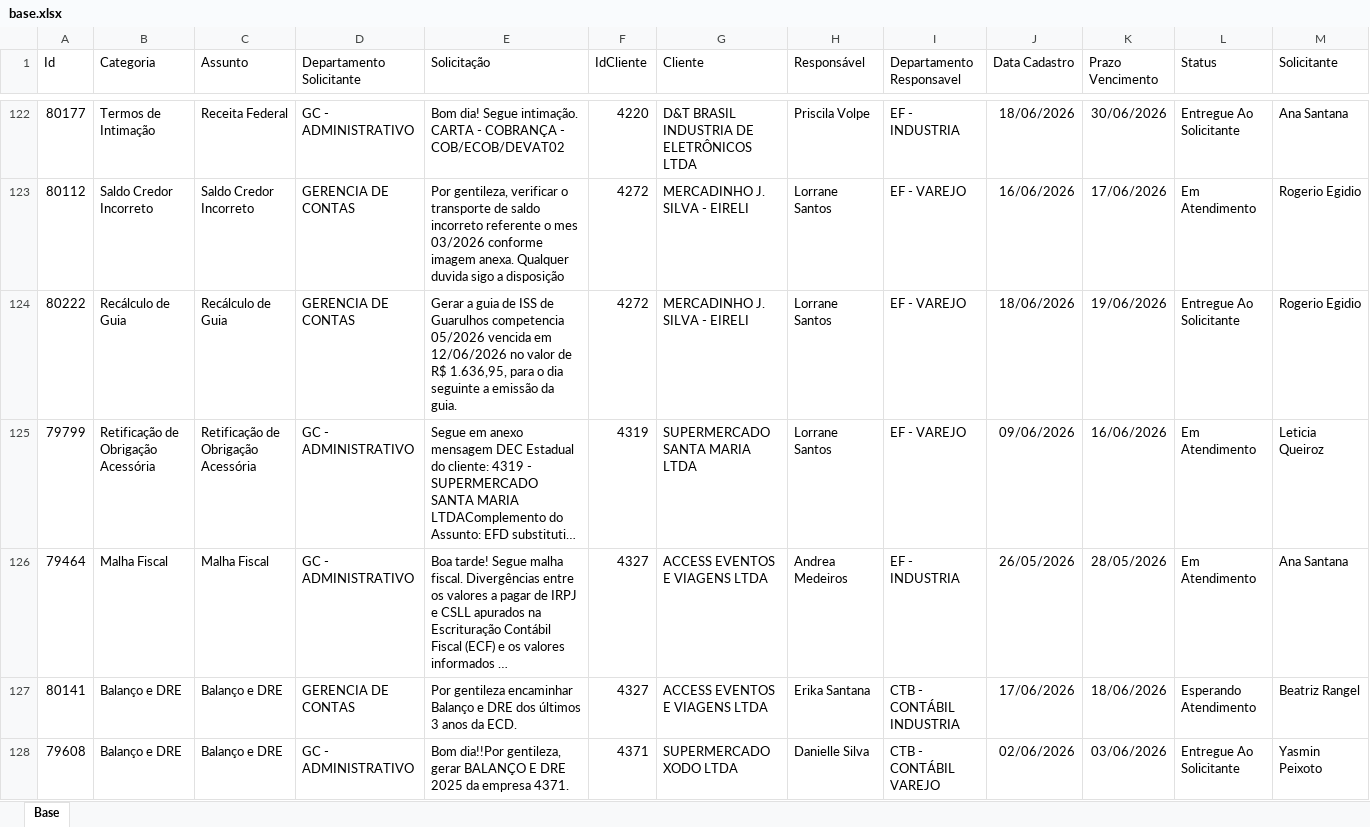
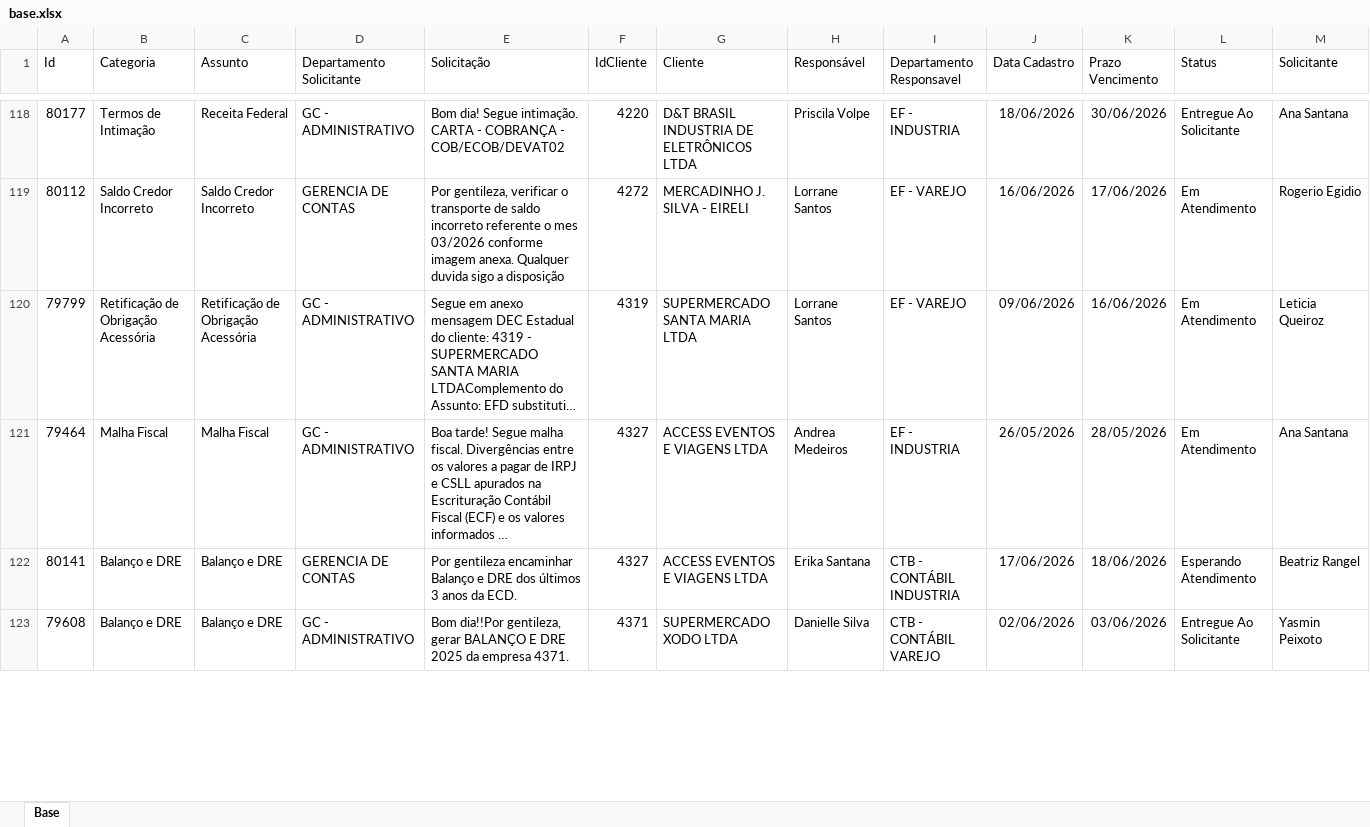
Before and after one commit to Controladoria-MG/Portal-dos-chamados, an Excel workbook: data/base.xlsx, sheet Base, drawn as a sheet; only a part is shown, gaps mark what is left out; long unchanged cells end in …; values as stored, in another font and other column widths than the file's, no borders; table styles not drawn; removed rows and columns are numbered as before the commit, all else as after; rows hold the shown columns only; the diff covers the shown part only; the diff names each change by its address in the sheet, - before the commit and + after, or states it on an @@ line.

Commit message:
data: atualização base chamados 22-06-26 0903

```diff
--- a/data/base.xlsx (sheet Base)
+++ b/data/base.xlsx (sheet Base)
-row 124: 80222 | Recálculo de Guia | Recálculo de Guia | GERENCIA DE CONTAS | Gerar a guia de ISS de Guarulhos competencia 05/2026 vencida em 12/06/2026 no valor de R$ 1.636,95, para o dia seguinte a emissão da guia. | 4272 | MERCADINHO J. SILVA - EIRELI | Lorrane Santos | EF - VAREJO | 18/06/2026 | 19/06/2026 | Entregue Ao Solicitante | Rogerio Egidio
```
Also changed, not shown: 4 added rows, 5 removed rows, 1 moved row and 11 edited cells elsewhere in this sheet, 6 other files.
